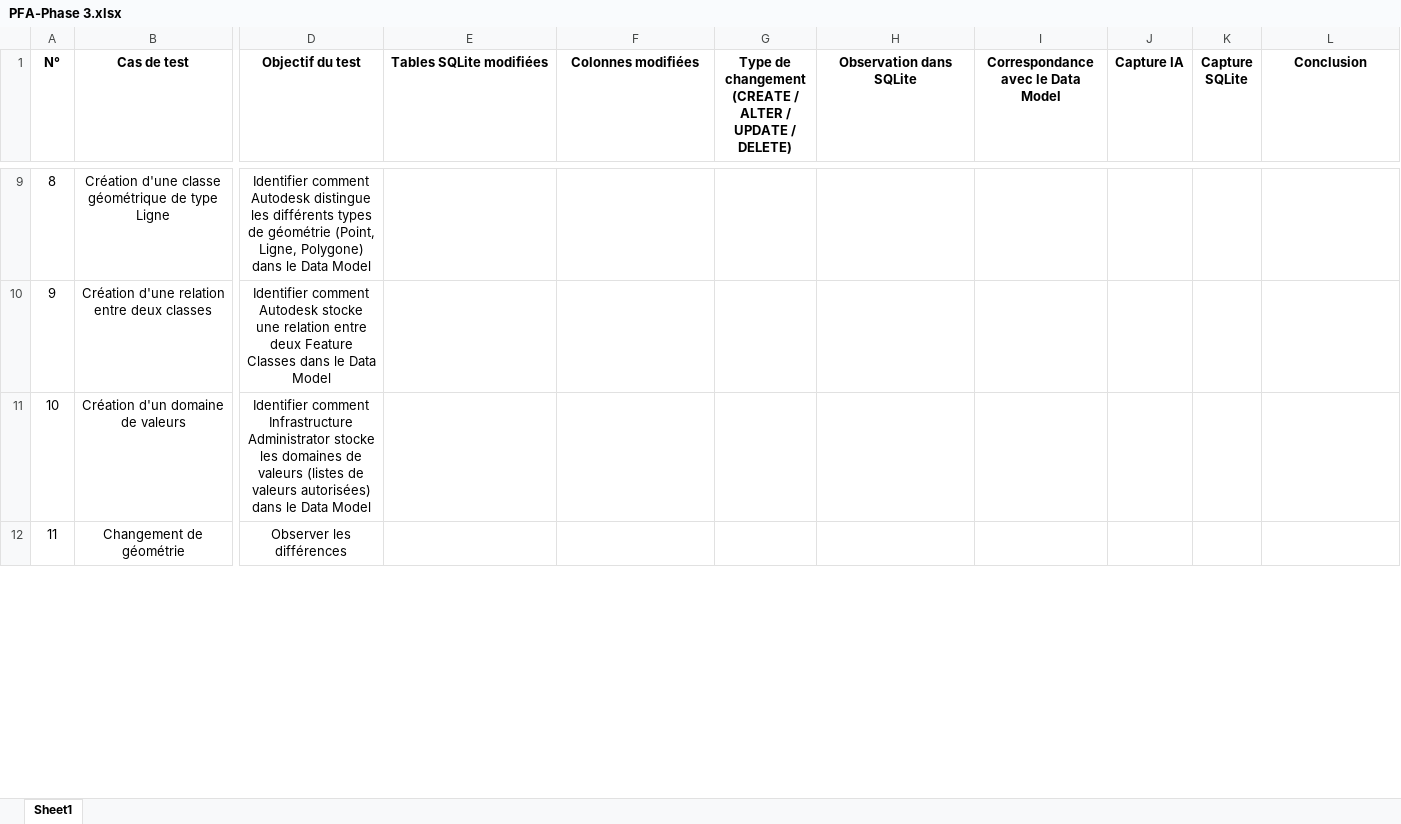
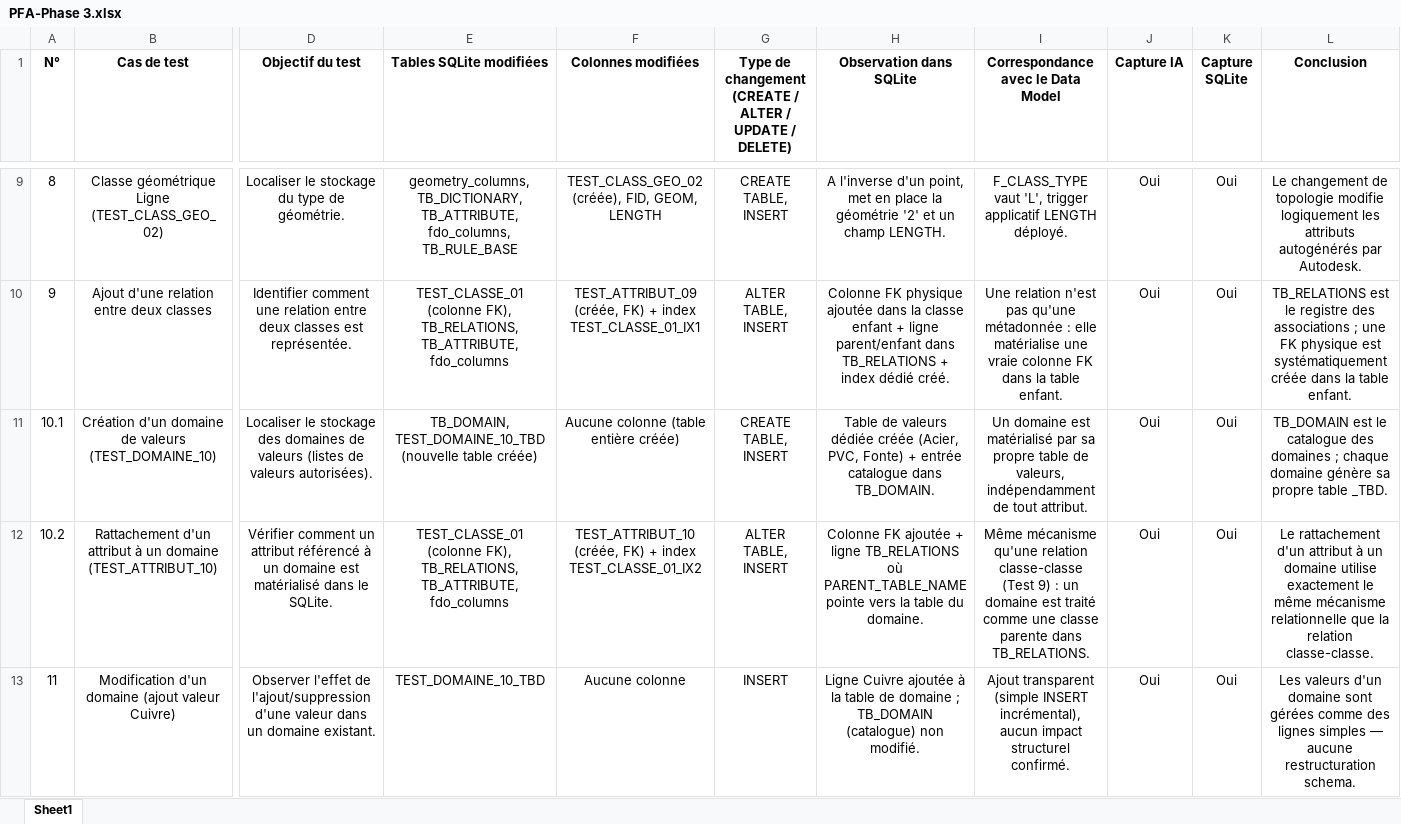
Before and after one commit to raihana10/Autocad-map-3d-PostgreSQL-Connector, an Excel workbook: Phase 3-Reverse-Engineering/PFA-Phase 3.xlsx, sheet Sheet1, drawn as a sheet; only a part is shown, gaps mark what is left out; values as stored, in another font and other column widths than the file's, no borders; removed rows and columns are numbered as before the commit, all else as after; rows hold the shown columns only; the diff covers the shown part only; the diff names each change by its address in the sheet, - before the commit and + after, or states it on an @@ line.

Commit message:
docs: add documentation and tracking spreadsheet for Autodesk data model reverse engineering phase

```diff
--- a/Phase 3-Reverse-Engineering/PFA-Phase 3.xlsx (sheet Sheet1)
+++ b/Phase 3-Reverse-Engineering/PFA-Phase 3.xlsx (sheet Sheet1)
-B9 (Cas de test): Création d'une classe géométrique de type Ligne
+B9 (Cas de test): Classe géométrique Ligne (TEST_CLASS_GEO_02)
-D9 (Objectif du test): Identifier comment Autodesk distingue les différents types de géométrie (Point, Ligne, Polygone) dans le Data Model
+D9 (Objectif du test): Localiser le stockage du type de géométrie.
-E9 (Tables SQLite modifiées): (empty)
+E9 (Tables SQLite modifiées): geometry_columns, TB_DICTIONARY, TB_ATTRIBUTE, fdo_columns, TB_RULE_BASE
-F9 (Colonnes modifiées): (empty)
+F9 (Colonnes modifiées): TEST_CLASS_GEO_02 (créée), FID, GEOM, LENGTH
-G9: (empty)
+G9: CREATE TABLE, INSERT
-H9 (Observation dans SQLite): (empty)
+H9 (Observation dans SQLite): A l'inverse d'un point, met en place la géométrie '2' et un champ LENGTH.
-I9: (empty)
+I9: F_CLASS_TYPE vaut 'L', trigger applicatif LENGTH déployé.
-J9:J10 (Capture IA): (empty)
+J9:J10 (Capture IA): Oui
-K9:K10 (Capture SQLite): (empty)
+K9:K10 (Capture SQLite): Oui
-L9 (Conclusion): (empty)
+L9 (Conclusion): Le changement de topologie modifie logiquement les attributs autogénérés par Autodesk.
-B10 (Cas de test): Création d'une relation entre deux classes
+B10 (Cas de test): Ajout d'une relation entre deux classes
-D10 (Objectif du test): Identifier comment Autodesk stocke une relation entre deux Feature Classes dans le Data Model
+D10 (Objectif du test): Identifier comment une relation entre deux classes est représentée.
-E10 (Tables SQLite modifiées): (empty)
+E10 (Tables SQLite modifiées): TEST_CLASSE_01 (colonne FK), TB_RELATIONS, TB_ATTRIBUTE, fdo_columns
-F10 (Colonnes modifiées): (empty)
+F10 (Colonnes modifiées): TEST_ATTRIBUT_09 (créée, FK) + index TEST_CLASSE_01_IX1
-G10: (empty)
+G10: ALTER TABLE, INSERT
-H10 (Observation dans SQLite): (empty)
+H10 (Observation dans SQLite): Colonne FK physique ajoutée dans la classe enfant + ligne parent/enfant dans TB_RELATIONS + index dédié créé.
-I10: (empty)
+I10: Une relation n'est pas qu'une métadonnée : elle matérialise une vraie colonne FK dans la table enfant.
-L10 (Conclusion): (empty)
+L10 (Conclusion): TB_RELATIONS est le registre des associations ; une FK physique est systématiquement créée dans la table enfant.
-row 11: 10 | Création d'un domaine de valeurs | Identifier comment Infrastructure Administrator stocke les domaines de valeurs (listes de valeurs autorisées) dans le Data Model
+row 11: 10.1 | Création d'un domaine de valeurs (TEST_DOMAINE_10) | Localiser le stockage des domaines de valeurs (listes de valeurs autorisées). | TB_DOMAIN, TEST_DOMAINE_10_TBD (nouvelle table créée) | Aucune colonne (table entière créée) | CREATE TABLE, INSERT | Table de valeurs dédiée créée (Acier, PVC, Fonte) + entrée catalogue dans TB_DOMAIN. | Un domaine est matérialisé par sa propre table de valeurs, indépendamment de tout attribut. | Oui | Oui | TB_DOMAIN est le catalogue des domaines ; chaque domaine génère sa propre table _TBD.
+row 12: 10.2 | Rattachement d'un attribut à un domaine (TEST_ATTRIBUT_10) | Vérifier comment un attribut référencé à un domaine est matérialisé dans le SQLite. | TEST_CLASSE_01 (colonne FK), TB_RELATIONS, TB_ATTRIBUTE, fdo_columns | TEST_ATTRIBUT_10 (créée, FK) + index TEST_CLASSE_01_IX2 | ALTER TABLE, INSERT | Colonne FK ajoutée + ligne TB_RELATIONS où PARENT_TABLE_NAME pointe vers la table du domaine. | Même mécanisme qu'une relation classe-classe (Test 9) : un domaine est traité comme une classe parente dans TB_RELATIONS. | Oui | Oui | Le rattachement d'un attribut à un domaine utilise exactement le même mécanisme relationnelle que la relation classe-classe.
-B13 (Cas de test): Changement de géométrie
+B13 (Cas de test): Modification d'un domaine (ajout valeur Cuivre)
-D13 (Objectif du test): Observer les différences
+D13 (Objectif du test): Observer l'effet de l'ajout/suppression d'une valeur dans un domaine existant.
-E13 (Tables SQLite modifiées): (empty)
+E13 (Tables SQLite modifiées): TEST_DOMAINE_10_TBD
-F13 (Colonnes modifiées): (empty)
+F13 (Colonnes modifiées): Aucune colonne
-G13: (empty)
+G13: INSERT
-H13 (Observation dans SQLite): (empty)
+H13 (Observation dans SQLite): Ligne Cuivre ajoutée à la table de domaine ; TB_DOMAIN (catalogue) non modifié.
-I13: (empty)
+I13: Ajout transparent (simple INSERT incrémental), aucun impact structurel confirmé.
-J13 (Capture IA): (empty)
+J13 (Capture IA): Oui
-K13 (Capture SQLite): (empty)
+K13 (Capture SQLite): Oui
-L13 (Conclusion): (empty)
+L13 (Conclusion): Les valeurs d'un domaine sont gérées comme des lignes simples — aucune restructuration schema.
```
Also changed, not shown: 1 removed row, 119 edited cells and cell formats elsewhere in this sheet, 2 other files.
